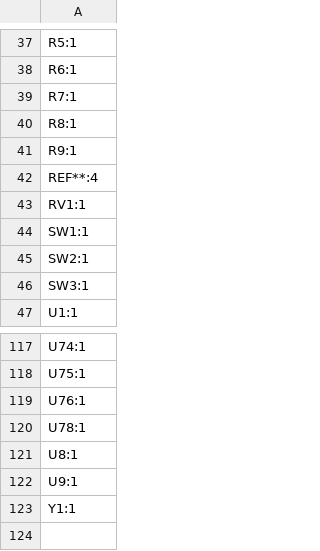
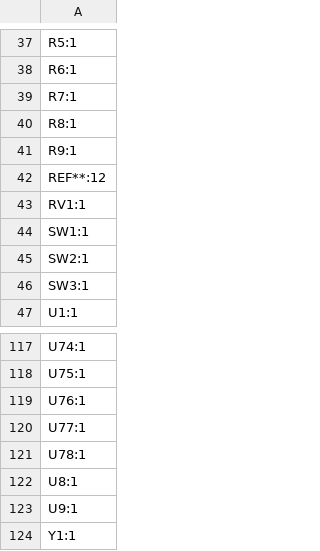
Before and after one commit to FanieVenter/VNTR-65, a CSV file: Hardware/PCB/production/designators.csv, drawn as a sheet; only a part is shown, gaps mark what is left out.

```diff
--- a/Hardware/PCB/production/designators.csv
+++ b/Hardware/PCB/production/designators.csv
@@ -41,3 +41,3 @@ R8:1
 R9:1
-REF**:4
+REF**:12
 RV1:1
@@ -119,2 +119,3 @@ U75:1
 U76:1
+U77:1
 U78:1
```
Also changed, not shown: Hardware/PCB/production/bom.csv, Hardware/PCB/production/positions.csv, 4 other files.
